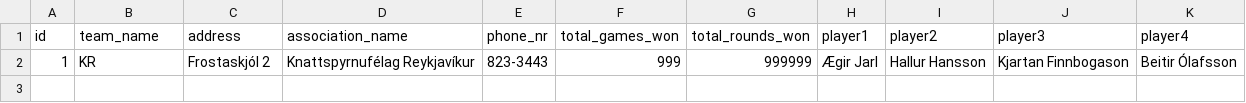
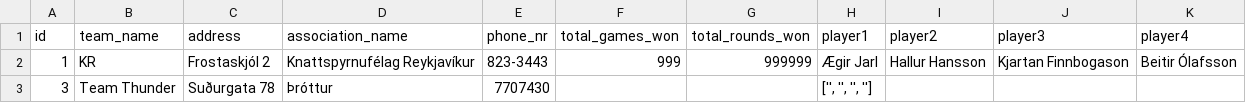
Before and after one commit to rnyaaa/H_41_verklegt_namskeid_1, a CSV file: RU Basement Open/models/teams.csv, drawn as a sheet; the diff names each change by its address in the sheet, - before the commit and + after, or states it on an @@ line.

```diff
--- a/RU Basement Open/models/teams.csv
+++ b/RU Basement Open/models/teams.csv
+row 3: 3 | Team Thunder | Suðurgata 78 | Þróttur | 7707430 |  |  | ['', '', '', '']
```
Also changed, not shown: 11 other files.
